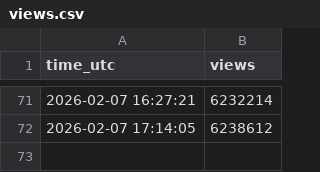
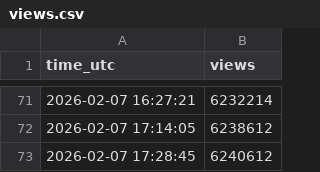
Before and after one commit to kkjanni-cell/youtube-view-tracker, a CSV file: views.csv, drawn as a sheet; only a part is shown, gaps mark what is left out; the diff names each change by its address in the sheet, - before the commit and + after, or states it on an @@ line.

```diff
--- a/views.csv
+++ b/views.csv
+row 73: 2026-02-07 17:28:45 | 6240612
```
